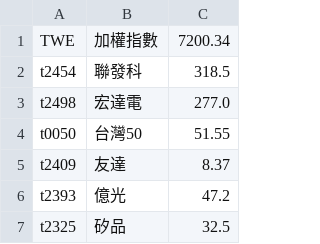
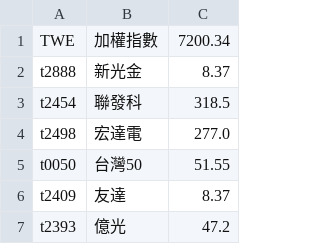
Before and after one commit to ceshine/matlab_warrant_utils, a CSV file: stocks.csv, drawn as a sheet; only a part is shown; the shorter side is filled out with more unchanged rows.

```diff
--- a/stocks.csv
+++ b/stocks.csv
@@ -1,2 +1,3 @@
 TWE,加權指數,7200.34
+t2888,新光金,8.37
 t2454,聯發科,318.5
```
Also changed, not shown: 3 other files.
